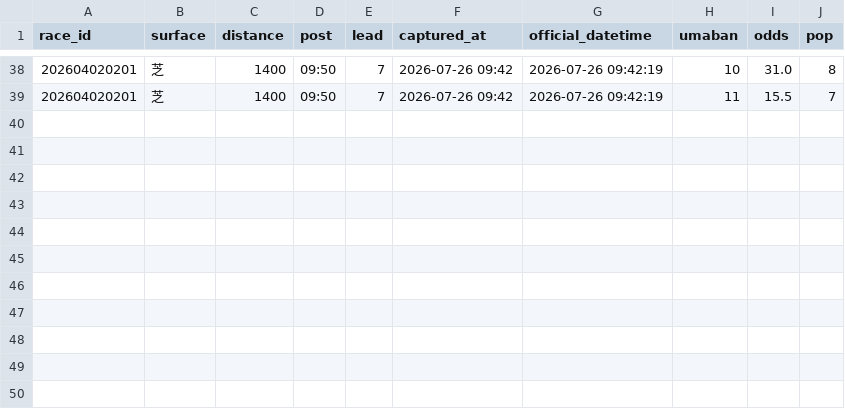
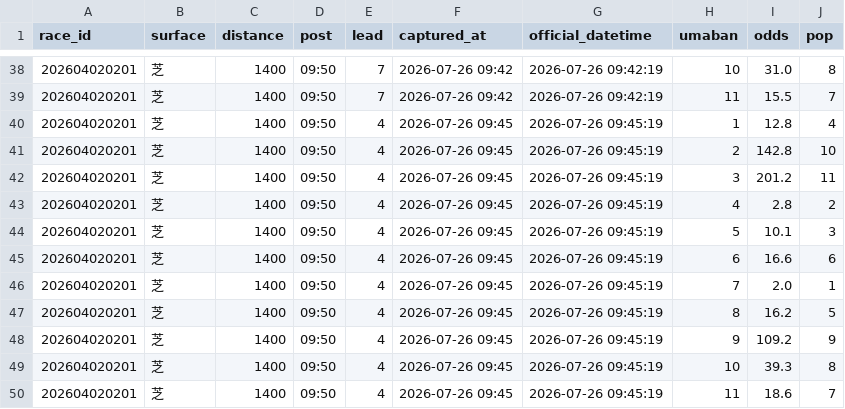
Before and after one commit to Yamadorinaruho/keiba-auto-research, a TSV file: keiba-dashboard/state/odds_log_20260726.tsv, drawn as a sheet; only a part is shown, gaps mark what is left out.

```diff
--- a/keiba-dashboard/state/odds_log_20260726.tsv
+++ b/keiba-dashboard/state/odds_log_20260726.tsv
@@ -39 +39,12 @@ race_id	surface	distance	post	lead	captured_at	official_datetime	umaban	odds	pop
 202604020201	芝	1400	09:50	7	2026-07-26 09:42	2026-07-26 09:42:19	11	15.5	7
+202604020201	芝	1400	09:50	4	2026-07-26 09:45	2026-07-26 09:45:19	1	12.8	4
+202604020201	芝	1400	09:50	4	2026-07-26 09:45	2026-07-26 09:45:19	2	142.8	10
+202604020201	芝	1400	09:50	4	2026-07-26 09:45	2026-07-26 09:45:19	3	201.2	11
+202604020201	芝	1400	09:50	4	2026-07-26 09:45	2026-07-26 09:45:19	4	2.8	2
+202604020201	芝	1400	09:50	4	2026-07-26 09:45	2026-07-26 09:45:19	5	10.1	3
+202604020201	芝	1400	09:50	4	2026-07-26 09:45	2026-07-26 09:45:19	6	16.6	6
+202604020201	芝	1400	09:50	4	2026-07-26 09:45	2026-07-26 09:45:19	7	2.0	1
+202604020201	芝	1400	09:50	4	2026-07-26 09:45	2026-07-26 09:45:19	8	16.2	5
+202604020201	芝	1400	09:50	4	2026-07-26 09:45	2026-07-26 09:45:19	9	109.2	9
+202604020201	芝	1400	09:50	4	2026-07-26 09:45	2026-07-26 09:45:19	10	39.3	8
+202604020201	芝	1400	09:50	4	2026-07-26 09:45	2026-07-26 09:45:19	11	18.6	7
```
